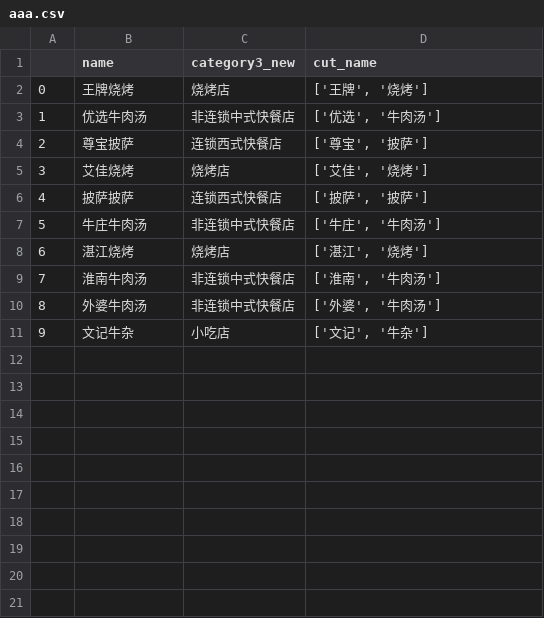
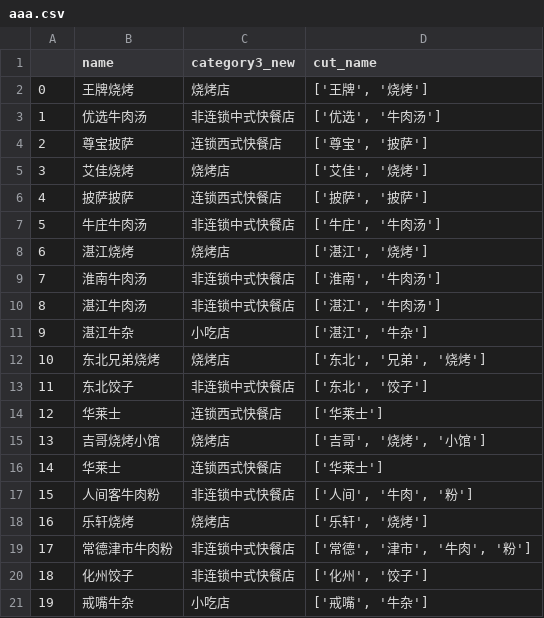
Before and after one commit to sdgweFGFDHAQ/pycharm_project, a CSV file: testcode/aaa.csv, drawn as a sheet.

```diff
--- a/testcode/aaa.csv
+++ b/testcode/aaa.csv
@@ -9,3 +9,13 @@
 7,淮南牛肉汤,非连锁中式快餐店,"['淮南', '牛肉汤']"
-8,外婆牛肉汤,非连锁中式快餐店,"['外婆', '牛肉汤']"
-9,文记牛杂,小吃店,"['文记', '牛杂']"
+8,湛江牛肉汤,非连锁中式快餐店,"['湛江', '牛肉汤']"
+9,湛江牛杂,小吃店,"['湛江', '牛杂']"
+10,东北兄弟烧烤,烧烤店,"['东北', '兄弟', '烧烤']"
+11,东北饺子,非连锁中式快餐店,"['东北', '饺子']"
+12,华莱士,连锁西式快餐店,['华莱士']
+13,吉哥烧烤小馆,烧烤店,"['吉哥', '烧烤', '小馆']"
+14,华莱士,连锁西式快餐店,"['华莱士']"
+15,人间客牛肉粉,非连锁中式快餐店,"['人间', '牛肉', '粉']"
+16,乐轩烧烤,烧烤店,"['乐轩', '烧烤']"
+17,常德津市牛肉粉,非连锁中式快餐店,"['常德', '津市', '牛肉', '粉']"
+18,化州饺子,非连锁中式快餐店,"['化州', '饺子']"
+19,戒嘴牛杂,小吃店,"['戒嘴', '牛杂']"
```
Also changed, not shown: 5 other files.
